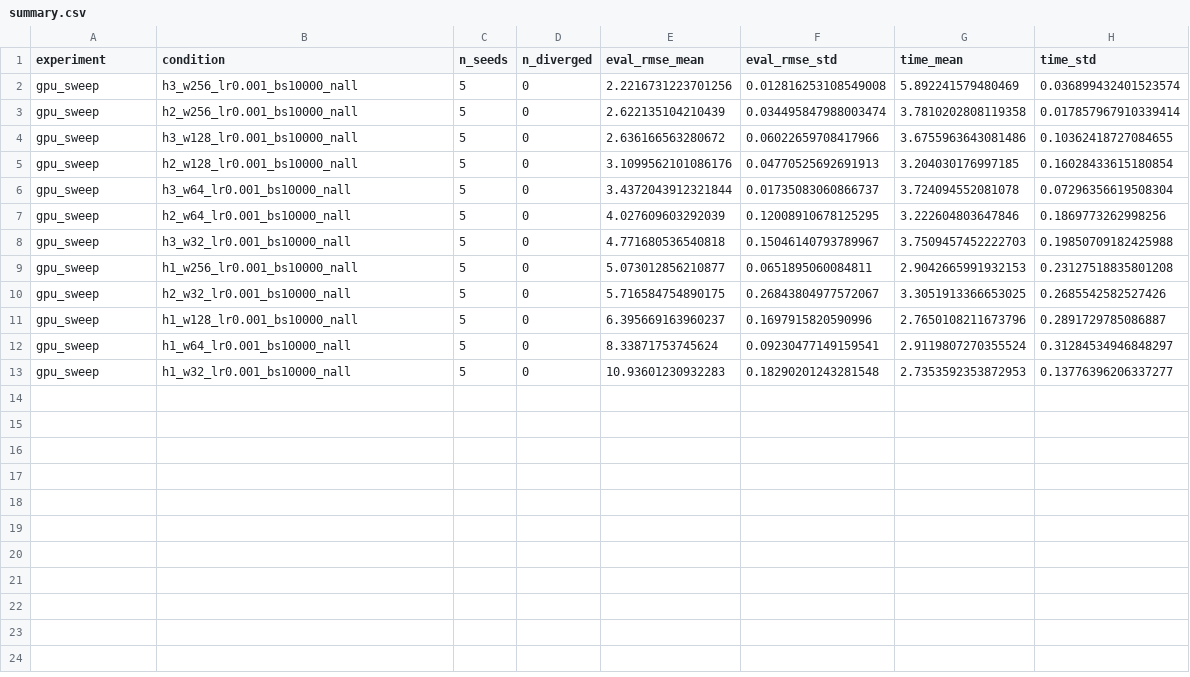
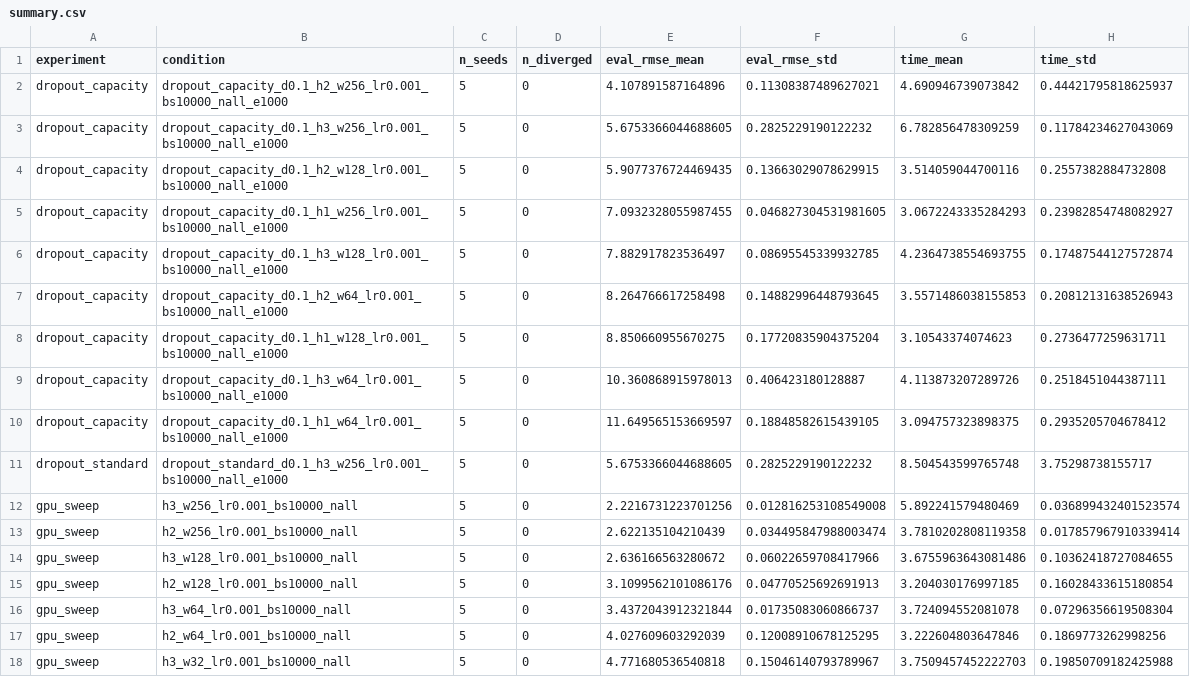
Before and after one commit to charl024/SweptVolumeNN, a CSV file: summary.csv, drawn as a sheet; only a part is shown; the shorter side is filled out with more unchanged rows.

```diff
--- a/summary.csv
+++ b/summary.csv
@@ -1,2 +1,12 @@
 experiment,condition,n_seeds,n_diverged,eval_rmse_mean,eval_rmse_std,time_mean,time_std
+dropout_capacity,dropout_capacity_d0.1_h2_w256_lr0.001_bs10000_nall_e1000,5,0,4.107891587164896,0.11308387489627021,4.690946739073842,0.44421795818625937
+dropout_capacity,dropout_capacity_d0.1_h3_w256_lr0.001_bs10000_nall_e1000,5,0,5.6753366044688605,0.2825229190122232,6.782856478309259,0.11784234627043069
+dropout_capacity,dropout_capacity_d0.1_h2_w128_lr0.001_bs10000_nall_e1000,5,0,5.9077376724469435,0.13663029078629915,3.514059044700116,0.2557382884732808
+dropout_capacity,dropout_capacity_d0.1_h1_w256_lr0.001_bs10000_nall_e1000,5,0,7.0932328055987455,0.046827304531981605,3.0672243335284293,0.23982854748082927
+dropout_capacity,dropout_capacity_d0.1_h3_w128_lr0.001_bs10000_nall_e1000,5,0,7.882917823536497,0.08695545339932785,4.2364738554693755,0.17487544127572874
+dropout_capacity,dropout_capacity_d0.1_h2_w64_lr0.001_bs10000_nall_e1000,5,0,8.264766617258498,0.14882996448793645,3.5571486038155853,0.20812131638526943
+dropout_capacity,dropout_capacity_d0.1_h1_w128_lr0.001_bs10000_nall_e1000,5,0,8.850660955670275,0.17720835904375204,3.10543374074623,0.2736477259631711
+dropout_capacity,dropout_capacity_d0.1_h3_w64_lr0.001_bs10000_nall_e1000,5,0,10.360868915978013,0.406423180128887,4.113873207289726,0.2518451044387111
+dropout_capacity,dropout_capacity_d0.1_h1_w64_lr0.001_bs10000_nall_e1000,5,0,11.649565153669597,0.18848582615439105,3.094757323898375,0.2935205704678412
+dropout_standard,dropout_standard_d0.1_h3_w256_lr0.001_bs10000_nall_e1000,5,0,5.6753366044688605,0.2825229190122232,8.504543599765748,3.75298738155717
 gpu_sweep,h3_w256_lr0.001_bs10000_nall,5,0,2.2216731223701256,0.012816253108549008,5.892241579480469,0.036899432401523574
```
Also changed, not shown: 13 other files.
